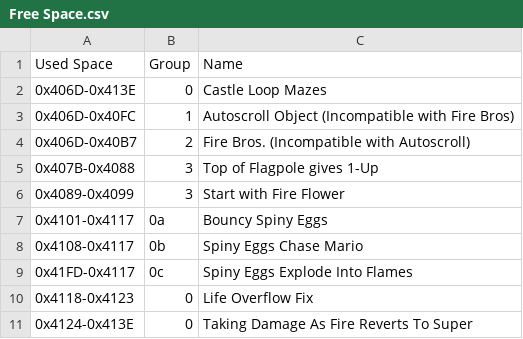
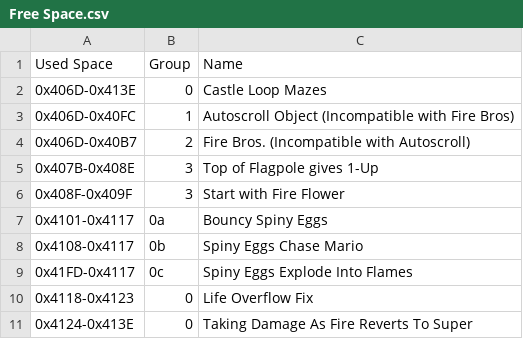
Before and after one commit to Coolcord/Level-Headed, a CSV file: SMB1/Research_Docs/Free Space.csv, drawn as a sheet.

```diff
--- a/SMB1/Research_Docs/Free Space.csv
+++ b/SMB1/Research_Docs/Free Space.csv
@@ -4,4 +4,4 @@ Used Space,Group,Name
 0x406D-0x40B7,2,Fire Bros. (Incompatible with Autoscroll)
-0x407B-0x4088,3,Top of Flagpole gives 1-Up
-0x4089-0x4099,3,Start with Fire Flower
+0x407B-0x408E,3,Top of Flagpole gives 1-Up
+0x408F-0x409F,3,Start with Fire Flower
 0x4101-0x4117,0a,Bouncy Spiny Eggs
```
Also changed, not shown: 1 other file.
